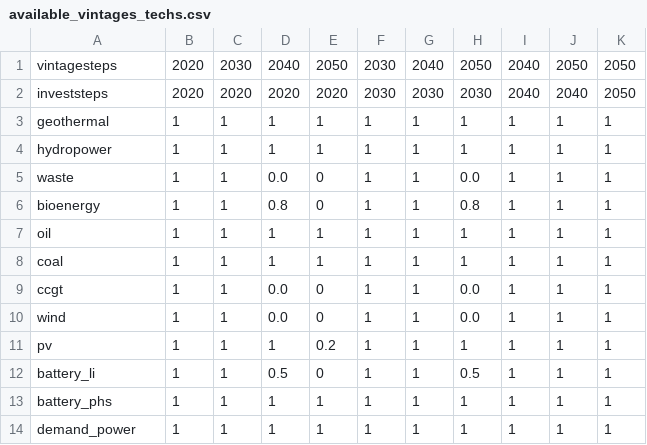
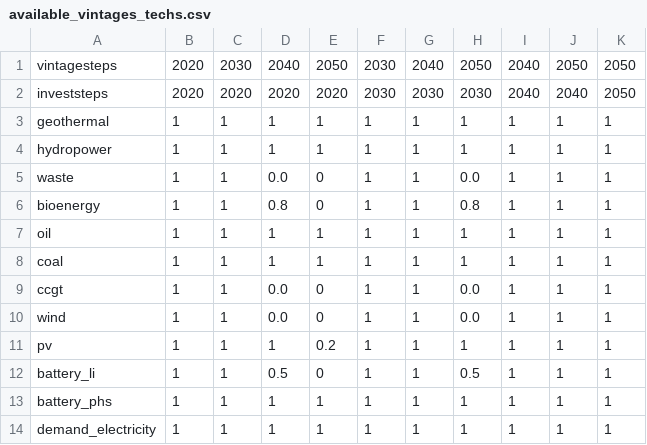
Before and after one commit to calliope-project/calliope-pathways, a CSV file: src/calliope_pathways/models/italy_stationary/data_sources/investstep_series/available_vintages_techs.csv, drawn as a sheet.

```diff
--- a/src/calliope_pathways/models/italy_stationary/data_sources/investstep_series/available_vintages_techs.csv
+++ b/src/calliope_pathways/models/italy_stationary/data_sources/investstep_series/available_vintages_techs.csv
@@ -13,2 +13,2 @@ battery_li,1,1,0.5,0,1,1,0.5,1,1,1
 battery_phs,1,1,1,1,1,1,1,1,1,1
-demand_power,1,1,1,1,1,1,1,1,1,1
+demand_electricity,1,1,1,1,1,1,1,1,1,1
```
Also changed, not shown: src/calliope_pathways/models/italy_stationary/data_sources/timestep_series/export_price_series.csv, src/calliope_pathways/models/italy_stationary/data_sources/timestep_series/hydro_reservoir_series.csv, 13 other files.
